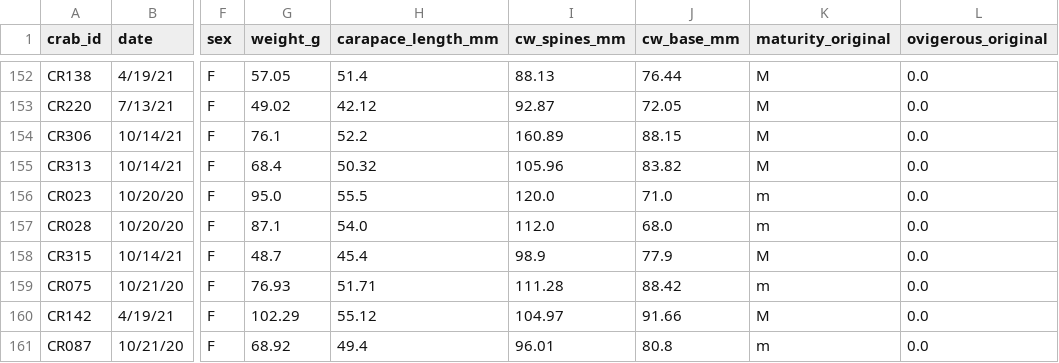
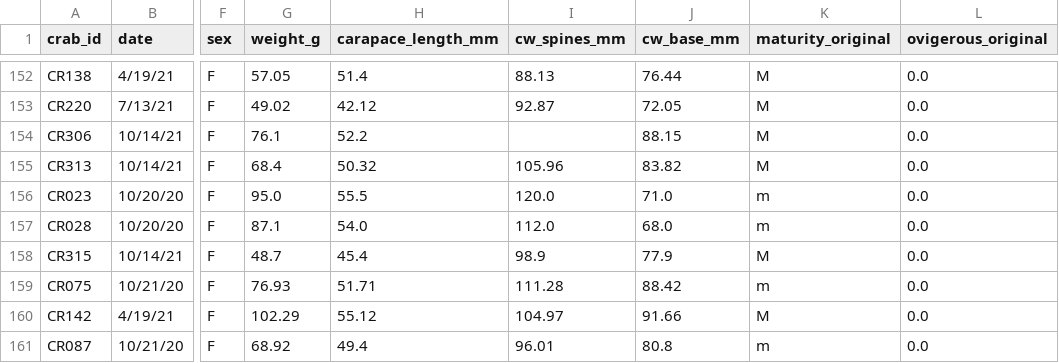
Before and after one commit to opares/Bluecrab_PuertoRico, a CSV file: Bluecrab_PuertoRico_submission_Final_Revised/data/analysis_ready/weight_length_crabs.csv, drawn as a sheet; only a part is shown, gaps mark what is left out; the diff names each change by its address in the sheet, - before the commit and + after, or states it on an @@ line.

Commit message:
Blank CR306's recorded width; refit C. sapidus size model without random intercept
- data/clean: CR306's spine width (160.89 mm) was a recording error and
  is now blank; size_all_measured_crabs.csv, size_lmm_crabs_ge75mm.csv and
  weight_length_crabs.csv rebuilt (no other derived file changes)
- size_analysis.R: for C. sapidus the station-survey random intercept is
  estimated at zero (LRT p = 0.95) and the df approximations are unstable,
  so the final model is fitted without it; C. bocourti unchanged
- figures/Figure_4_size_frequency.png redrawn (C. sapidus n = 94)
- README notes updated

```diff
--- a/Bluecrab_PuertoRico_submission_Final_Revised/data/analysis_ready/weight_length_crabs.csv
+++ b/Bluecrab_PuertoRico_submission_Final_Revised/data/analysis_ready/weight_length_crabs.csv
-I154 (cw_spines_mm): 160.89
+I154 (cw_spines_mm): (empty)
```
Also changed, not shown: Bluecrab_PuertoRico_submission_Final_Revised/data/analysis_ready/size_all_measured_crabs.csv, Bluecrab_PuertoRico_submission_Final_Revised/data/analysis_ready/size_lmm_crabs_ge75mm.csv, 5 other files.
